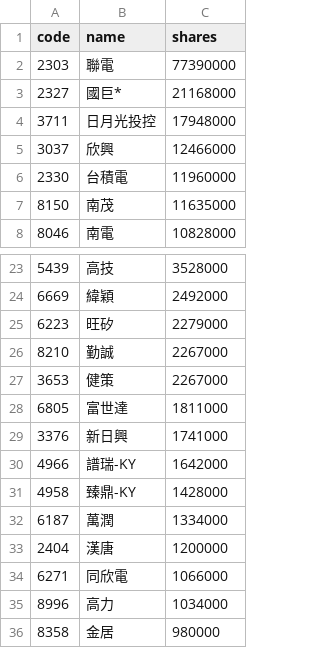
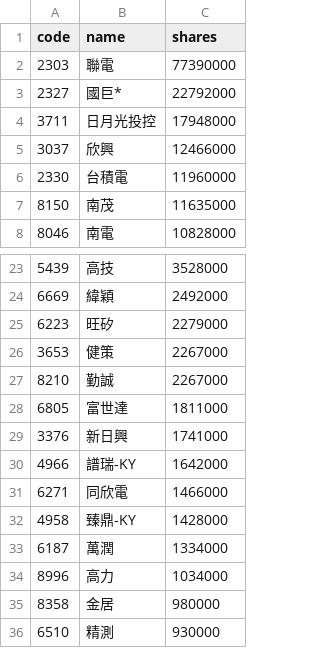
Before and after one commit to 4ru1013/united-etf-00981a-portfolio, a CSV file: data/out/holdings/00981A_latest.csv, drawn as a sheet; only a part is shown, gaps mark what is left out; the shorter side is filled out with more unchanged rows.

```diff
--- a/data/out/holdings/00981A_latest.csv
+++ b/data/out/holdings/00981A_latest.csv
@@ -2,3 +2,3 @@
 2303,聯電,77390000
-2327,國巨*,21168000
+2327,國巨*,22792000
 3711,日月光投控,17948000
@@ -25,4 +25,4 @@
 6223,旺矽,2279000
+3653,健策,2267000
 8210,勤誠,2267000
-3653,健策,2267000
 6805,富世達,1811000
@@ -30,6 +30,5 @@
 4966,譜瑞-KY,1642000
+6271,同欣電,1466000
 4958,臻鼎-KY,1428000
 6187,萬潤,1334000
-2404,漢唐,1200000
-6271,同欣電,1066000
 8996,高力,1034000
```
Also changed, not shown: 4 other files.
